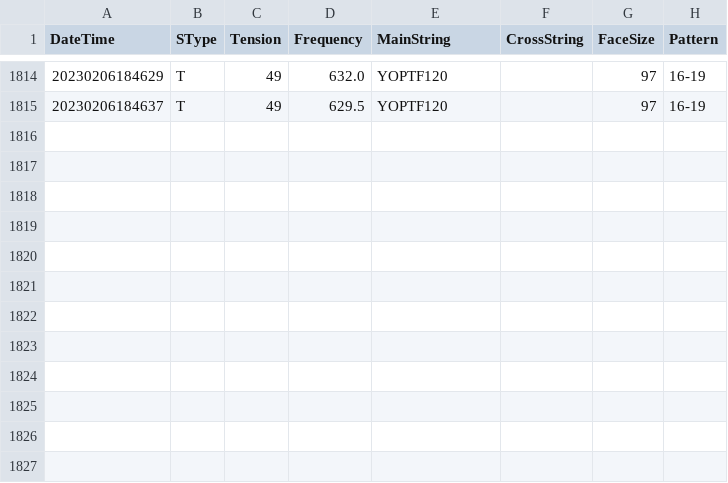
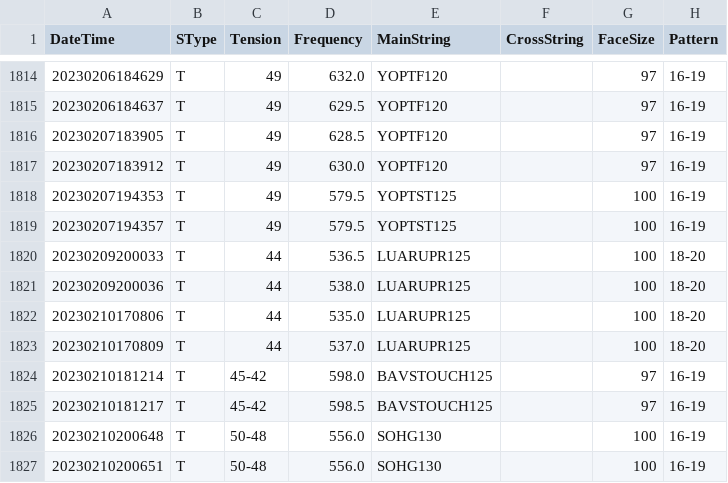
Before and after one commit to sugi-juku/get-tension, a CSV file: stdata_t.csv, drawn as a sheet; only a part is shown, gaps mark what is left out; the diff names each change by its address in the sheet, - before the commit and + after, or states it on an @@ line.

```diff
--- a/stdata_t.csv
+++ b/stdata_t.csv
+row 1816: 20230207183905 | T | 49 | 628.5 | YOPTF120 |  | 97 | 16-19
+row 1817: 20230207183912 | T | 49 | 630.0 | YOPTF120 |  | 97 | 16-19
+row 1818: 20230207194353 | T | 49 | 579.5 | YOPTST125 |  | 100 | 16-19
+row 1819: 20230207194357 | T | 49 | 579.5 | YOPTST125 |  | 100 | 16-19
+row 1820: 20230209200033 | T | 44 | 536.5 | LUARUPR125 |  | 100 | 18-20
+row 1821: 20230209200036 | T | 44 | 538.0 | LUARUPR125 |  | 100 | 18-20
+row 1822: 20230210170806 | T | 44 | 535.0 | LUARUPR125 |  | 100 | 18-20
+row 1823: 20230210170809 | T | 44 | 537.0 | LUARUPR125 |  | 100 | 18-20
+row 1824: 20230210181214 | T | 45-42 | 598.0 | BAVSTOUCH125 |  | 97 | 16-19
+row 1825: 20230210181217 | T | 45-42 | 598.5 | BAVSTOUCH125 |  | 97 | 16-19
+row 1826: 20230210200648 | T | 50-48 | 556.0 | SOHG130 |  | 100 | 16-19
+row 1827: 20230210200651 | T | 50-48 | 556.0 | SOHG130 |  | 100 | 16-19
```
Also changed, not shown: lrcoef01_t.csv, lrdata01_t.csv, 13 other files.
